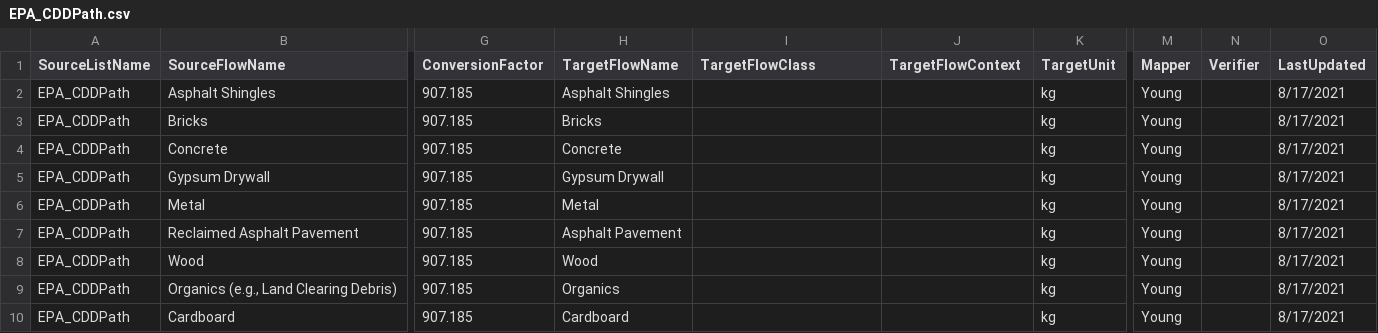
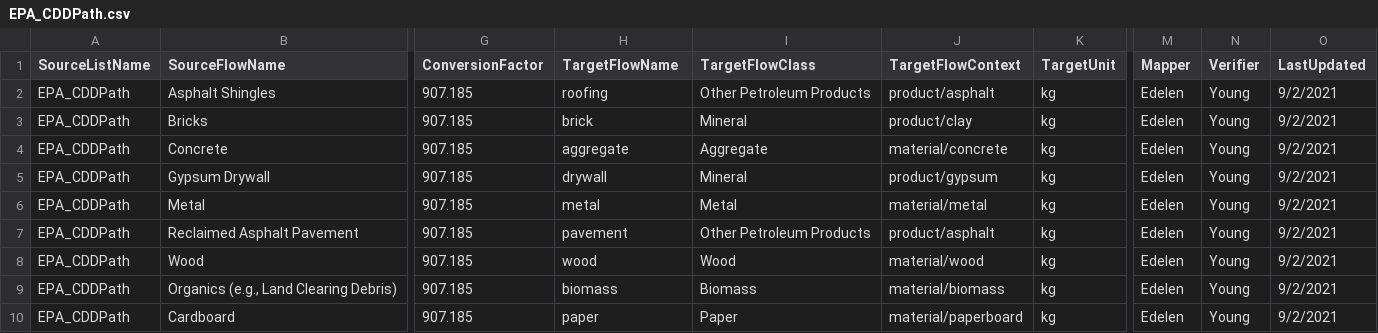
Before and after one commit to USEPA/materialflowlist, a CSV file: materialflowlist/flowmapping/EPA_CDDPath.csv, drawn as a sheet; only a part is shown, gaps mark what is left out; the diff covers the shown part only; the diff names each change by its address in the sheet, - before the commit and + after, or states it on an @@ line.

```diff
--- a/materialflowlist/flowmapping/EPA_CDDPath.csv
+++ b/materialflowlist/flowmapping/EPA_CDDPath.csv
-H2 (TargetFlowName): Asphalt Shingles
+H2 (TargetFlowName): roofing
-I2 (TargetFlowClass): (empty)
+I2 (TargetFlowClass): Other Petroleum Products
-J2 (TargetFlowContext): (empty)
+J2 (TargetFlowContext): product/asphalt
-M2:M10 (Mapper): Young
+M2:M10 (Mapper): Edelen
-N2:N10 (Verifier): (empty)
+N2:N10 (Verifier): Young
-O2:O10 (LastUpdated): 8/17/2021
+O2:O10 (LastUpdated): 9/2/2021
-H3 (TargetFlowName): Bricks
+H3 (TargetFlowName): brick
-I3 (TargetFlowClass): (empty)
+I3 (TargetFlowClass): Mineral
-J3 (TargetFlowContext): (empty)
+J3 (TargetFlowContext): product/clay
-H4 (TargetFlowName): Concrete
+H4 (TargetFlowName): aggregate
-I4 (TargetFlowClass): (empty)
+I4 (TargetFlowClass): Aggregate
-J4 (TargetFlowContext): (empty)
+J4 (TargetFlowContext): material/concrete
-H5 (TargetFlowName): Gypsum Drywall
+H5 (TargetFlowName): drywall
-I5 (TargetFlowClass): (empty)
+I5 (TargetFlowClass): Mineral
-J5 (TargetFlowContext): (empty)
+J5 (TargetFlowContext): product/gypsum
-H6 (TargetFlowName): Metal
+H6 (TargetFlowName): metal
-I6 (TargetFlowClass): (empty)
+I6 (TargetFlowClass): Metal
-J6 (TargetFlowContext): (empty)
+J6 (TargetFlowContext): material/metal
-H7 (TargetFlowName): Asphalt Pavement
+H7 (TargetFlowName): pavement
-I7 (TargetFlowClass): (empty)
+I7 (TargetFlowClass): Other Petroleum Products
-J7 (TargetFlowContext): (empty)
+J7 (TargetFlowContext): product/asphalt
-H8 (TargetFlowName): Wood
+H8 (TargetFlowName): wood
-I8 (TargetFlowClass): (empty)
+I8 (TargetFlowClass): Wood
-J8 (TargetFlowContext): (empty)
+J8 (TargetFlowContext): material/wood
-H9 (TargetFlowName): Organics
+H9 (TargetFlowName): biomass
-I9 (TargetFlowClass): (empty)
+I9 (TargetFlowClass): Biomass
-J9 (TargetFlowContext): (empty)
+J9 (TargetFlowContext): material/biomass
-H10 (TargetFlowName): Cardboard
+H10 (TargetFlowName): paper
-I10 (TargetFlowClass): (empty)
+I10 (TargetFlowClass): Paper
-J10 (TargetFlowContext): (empty)
+J10 (TargetFlowContext): material/paperboard
```
Also changed, not shown: 1 added row and 25 edited cells elsewhere in this file, materialflowlist/flowmapping/CalRecycle.csv.
